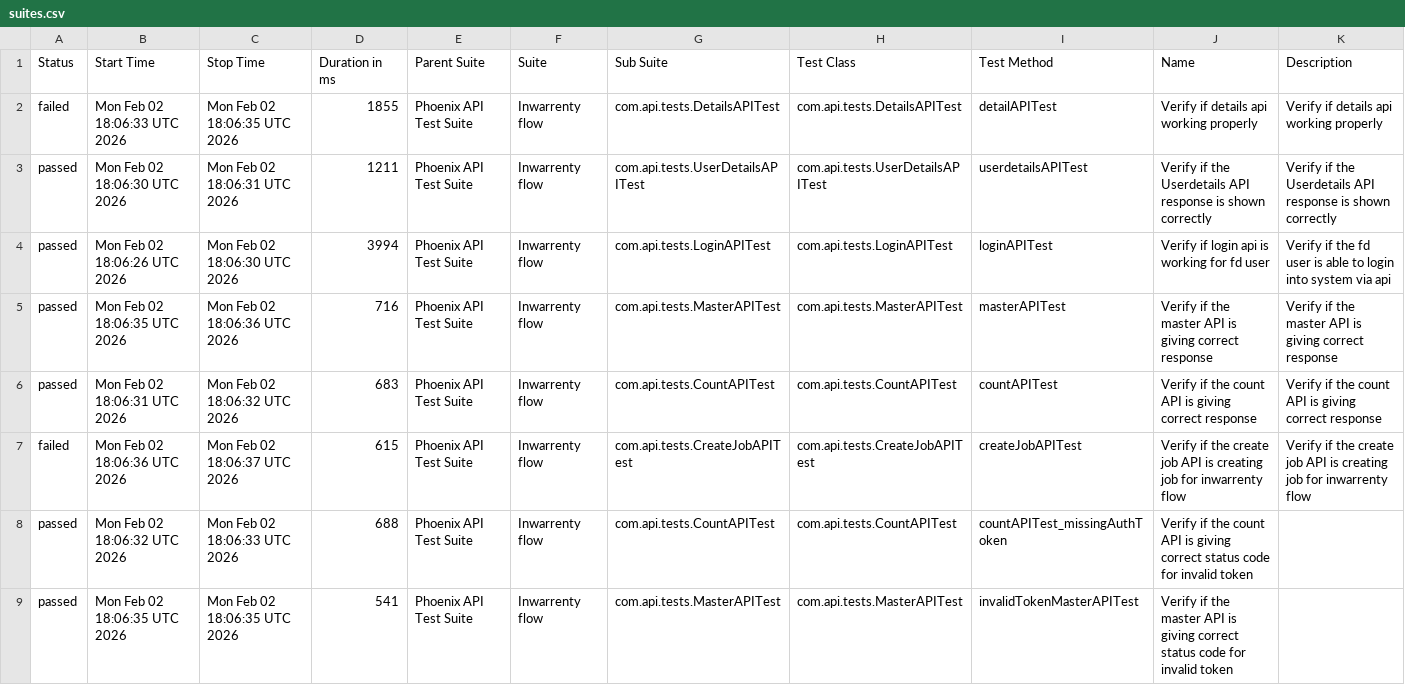
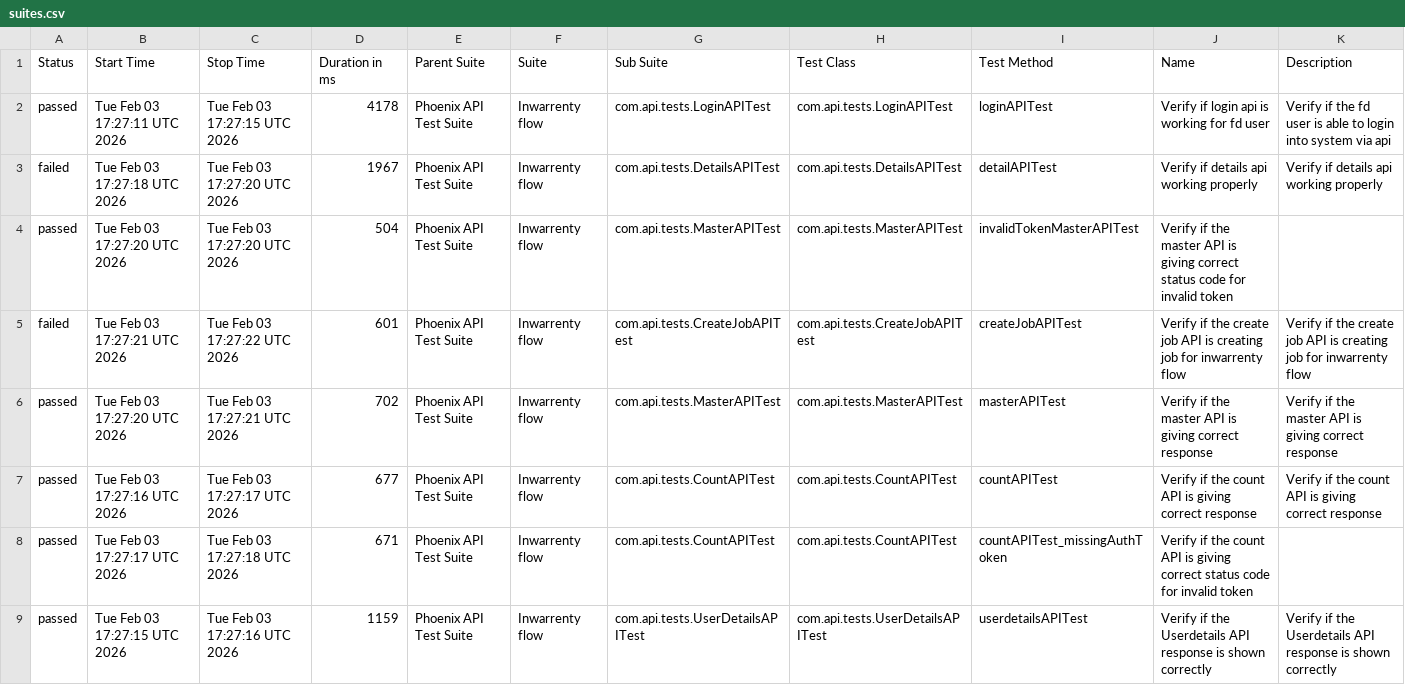
Before and after one commit to AbhijitNaik05/PhoenixTestAutomationFramework, a CSV file: data/suites.csv, drawn as a sheet.

```diff
--- a/data/suites.csv
+++ b/data/suites.csv
@@ -1,9 +1,9 @@
 "Status","Start Time","Stop Time","Duration in ms","Parent Suite","Suite","Sub Suite","Test Class","Test Method","Name","Description"
-"failed","Mon Feb 02 18:06:33 UTC 2026","Mon Feb 02 18:06:35 UTC 2026","1855","Phoenix API Test Suite","Inwarrenty flow","com.api.tests.DetailsAPITest","com.api.tests.DetailsAPITest","detailAPITest","Verify if details api working properly","Verify if details api working properly"
-"passed","Mon Feb 02 18:06:30 UTC 2026","Mon Feb 02 18:06:31 UTC 2026","1211","Phoenix API Test Suite","Inwarrenty flow","com.api.tests.UserDetailsAPITest","com.api.tests.UserDetailsAPITest","userdetailsAPITest","Verify if the Userdetails API response is shown correctly","Verify if the Userdetails API response is shown correctly"
-"passed","Mon Feb 02 18:06:26 UTC 2026","Mon Feb 02 18:06:30 UTC 2026","3994","Phoenix API Test Suite","Inwarrenty flow","com.api.tests.LoginAPITest","com.api.tests.LoginAPITest","loginAPITest","Verify if login api is working for fd user","Verify if the fd user is able to login into system via api"
-"passed","Mon Feb 02 18:06:35 UTC 2026","Mon Feb 02 18:06:36 UTC 2026","716","Phoenix API Test Suite","Inwarrenty flow","com.api.tests.MasterAPITest","com.api.tests.MasterAPITest","masterAPITest","Verify if the master API is giving correct response","Verify if the master API is giving correct response"
-"passed","Mon Feb 02 18:06:31 UTC 2026","Mon Feb 02 18:06:32 UTC 2026","683","Phoenix API Test Suite","Inwarrenty flow","com.api.tests.CountAPITest","com.api.tests.CountAPITest","countAPITest","Verify if the count API is giving correct response","Verify if the count API is giving correct response"
-"failed","Mon Feb 02 18:06:36 UTC 2026","Mon Feb 02 18:06:37 UTC 2026","615","Phoenix API Test Suite","Inwarrenty flow","com.api.tests.CreateJobAPITest","com.api.tests.CreateJobAPITest","createJobAPITest","Verify if the create job API is creating job for inwarrenty flow","Verify if the create job API is creating job for inwarrenty flow"
-"passed","Mon Feb 02 18:06:32 UTC 2026","Mon Feb 02 18:06:33 UTC 2026","688","Phoenix API Test Suite","Inwarrenty flow","com.api.tests.CountAPITest","com.api.tests.CountAPITest","countAPITest_missingAuthToken","Verify if the count API is giving correct status code for invalid token",""
-"passed","Mon Feb 02 18:06:35 UTC 2026","Mon Feb 02 18:06:35 UTC 2026","541","Phoenix API Test Suite","Inwarrenty flow","com.api.tests.MasterAPITest","com.api.tests.MasterAPITest","invalidTokenMasterAPITest","Verify if the master API is giving correct status code for invalid token",""
+"passed","Tue Feb 03 17:27:11 UTC 2026","Tue Feb 03 17:27:15 UTC 2026","4178","Phoenix API Test Suite","Inwarrenty flow","com.api.tests.LoginAPITest","com.api.tests.LoginAPITest","loginAPITest","Verify if login api is working for fd user","Verify if the fd user is able to login into system via api"
+"failed","Tue Feb 03 17:27:18 UTC 2026","Tue Feb 03 17:27:20 UTC 2026","1967","Phoenix API Test Suite","Inwarrenty flow","com.api.tests.DetailsAPITest","com.api.tests.DetailsAPITest","detailAPITest","Verify if details api working properly","Verify if details api working properly"
+"passed","Tue Feb 03 17:27:20 UTC 2026","Tue Feb 03 17:27:20 UTC 2026","504","Phoenix API Test Suite","Inwarrenty flow","com.api.tests.MasterAPITest","com.api.tests.MasterAPITest","invalidTokenMasterAPITest","Verify if the master API is giving correct status code for invalid token",""
+"failed","Tue Feb 03 17:27:21 UTC 2026","Tue Feb 03 17:27:22 UTC 2026","601","Phoenix API Test Suite","Inwarrenty flow","com.api.tests.CreateJobAPITest","com.api.tests.CreateJobAPITest","createJobAPITest","Verify if the create job API is creating job for inwarrenty flow","Verify if the create job API is creating job for inwarrenty flow"
+"passed","Tue Feb 03 17:27:20 UTC 2026","Tue Feb 03 17:27:21 UTC 2026","702","Phoenix API Test Suite","Inwarrenty flow","com.api.tests.MasterAPITest","com.api.tests.MasterAPITest","masterAPITest","Verify if the master API is giving correct response","Verify if the master API is giving correct response"
+"passed","Tue Feb 03 17:27:16 UTC 2026","Tue Feb 03 17:27:17 UTC 2026","677","Phoenix API Test Suite","Inwarrenty flow","com.api.tests.CountAPITest","com.api.tests.CountAPITest","countAPITest","Verify if the count API is giving correct response","Verify if the count API is giving correct response"
+"passed","Tue Feb 03 17:27:17 UTC 2026","Tue Feb 03 17:27:18 UTC 2026","671","Phoenix API Test Suite","Inwarrenty flow","com.api.tests.CountAPITest","com.api.tests.CountAPITest","countAPITest_missingAuthToken","Verify if the count API is giving correct status code for invalid token",""
+"passed","Tue Feb 03 17:27:15 UTC 2026","Tue Feb 03 17:27:16 UTC 2026","1159","Phoenix API Test Suite","Inwarrenty flow","com.api.tests.UserDetailsAPITest","com.api.tests.UserDetailsAPITest","userdetailsAPITest","Verify if the Userdetails API response is shown correctly","Verify if the Userdetails API response is shown correctly"
```
Also changed, not shown: data/behaviors.csv, 52 other files.
